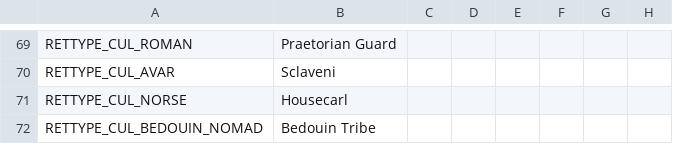
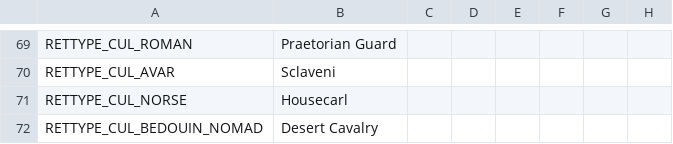
Before and after one commit to escalonn/sed2, a CSV file: build/SED2/localisation/A_Retinues.csv, drawn as a sheet; only a part is shown, gaps mark what is left out; the diff names each change by its address in the sheet, - before the commit and + after, or states it on an @@ line.

```diff
--- a/build/SED2/localisation/A_Retinues.csv
+++ b/build/SED2/localisation/A_Retinues.csv
-B72: Bedouin Tribe
+B72: Desert Cavalry
```
Also changed, not shown: templates/SED2/localisation/A_Retinues.csv, 1 other file.
